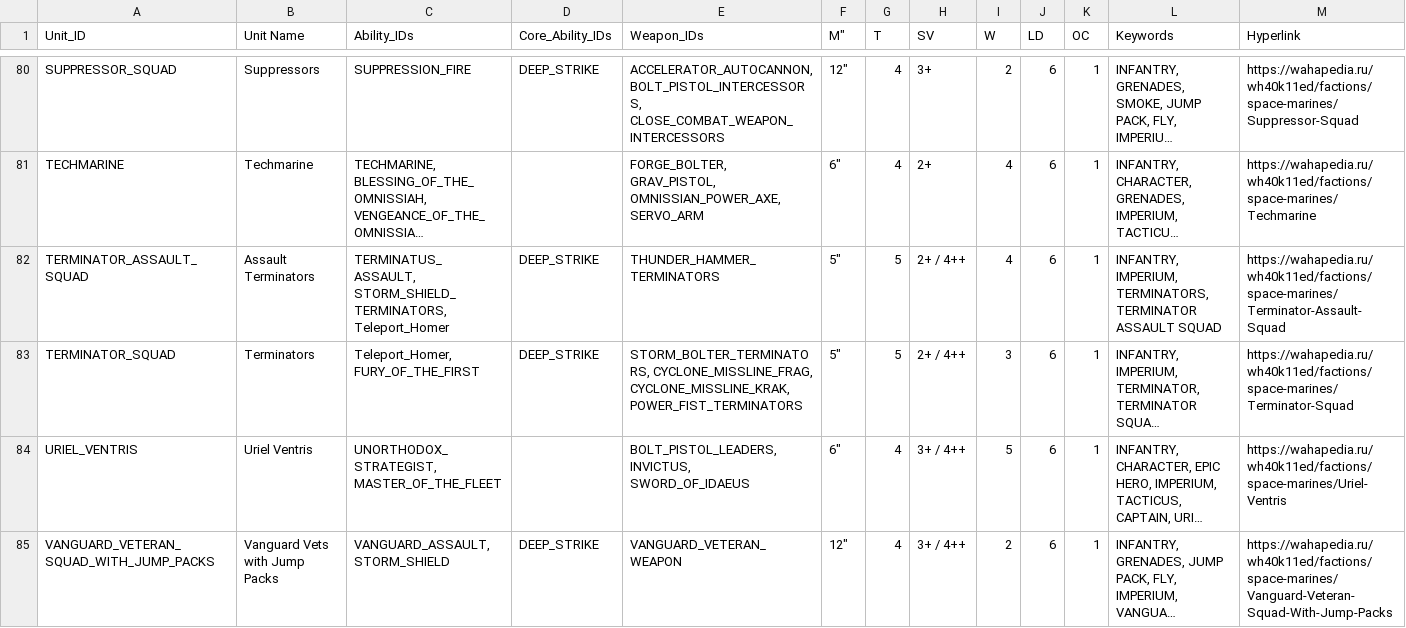
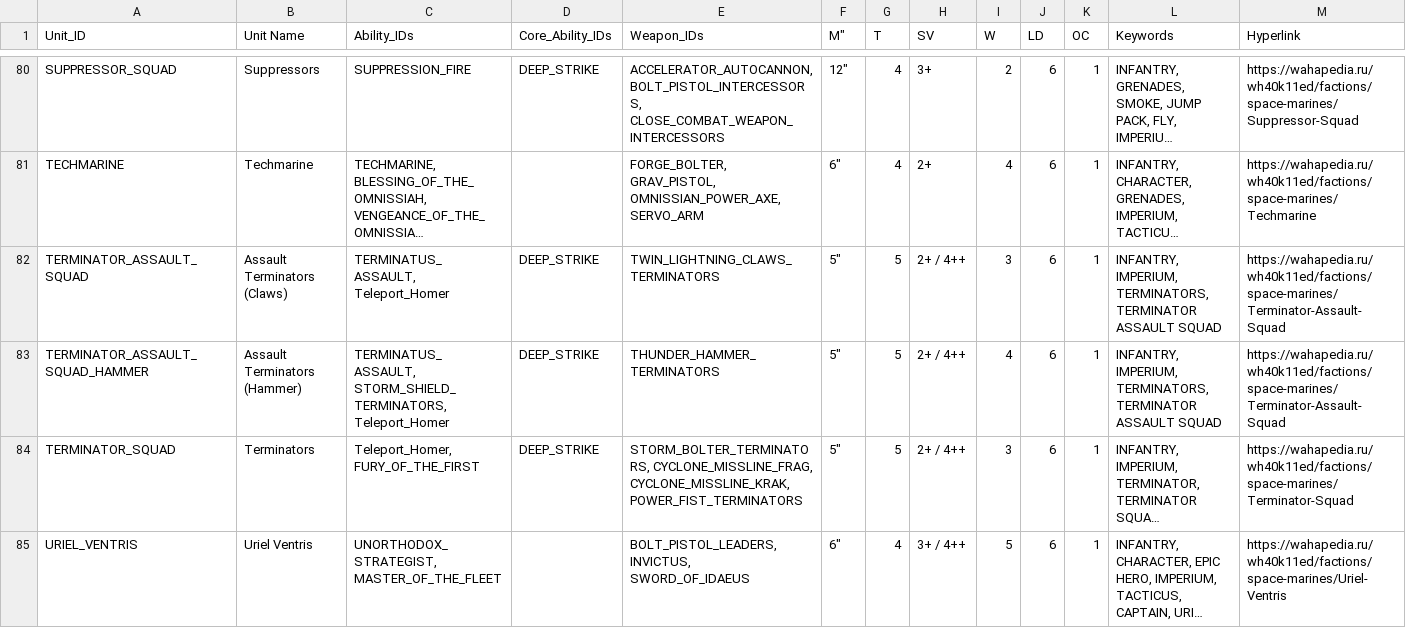
Before and after one commit to rxguzma/wh40k-11th, a CSV file: data/marines/Units.csv, drawn as a sheet; only a part is shown, gaps mark what is left out; the shorter side is filled out with more unchanged rows; long unchanged cells end in …; rows hold the shown columns only; the diff names each change by its address in the sheet, - before the commit and + after, or states it on an @@ line.

```diff
--- a/data/marines/Units.csv
+++ b/data/marines/Units.csv
-B82 (Unit Name): Assault Terminators
+B82 (Unit Name): Assault Terminators (Claws)
-C82 (Ability_IDs): TERMINATUS_ASSAULT, STORM_SHIELD_TERMINATORS, Teleport_Homer
+C82 (Ability_IDs): TERMINATUS_ASSAULT, Teleport_Homer
-E82 (Weapon_IDs): THUNDER_HAMMER_TERMINATORS
+E82 (Weapon_IDs): TWIN_LIGHTNING_CLAWS_TERMINATORS
-I82 (W): 4
+I82 (W): 3
+row 83: TERMINATOR_ASSAULT_SQUAD_HAMMER | Assault Terminators (Hammer) | TERMINATUS_ASSAULT, STORM_SHIELD_TERMINATORS, Teleport_Homer | DEEP_STRIKE | THUNDER_HAMMER_TERMINATORS | 5" | 5 | 2+ / 4++ | 4 | 6 | 1 | INFANTRY, IMPERIUM, TERMINATORS, TERMINATOR ASSAULT SQUAD | https://wahapedia.ru/wh40k11ed/factions/space-marines/Terminator-Assault-Squad
```
Also changed, not shown: data/marines/Weapon_Stats.csv.
